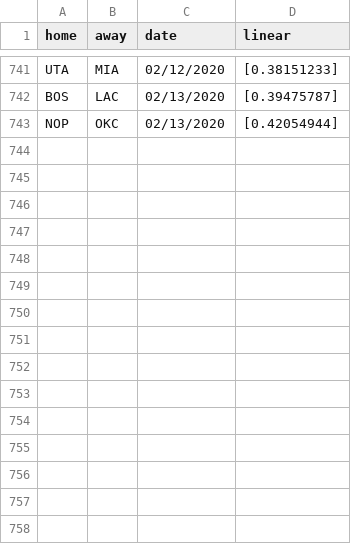
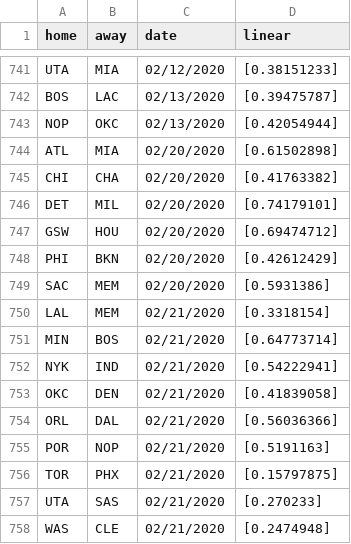
Before and after one commit to manumir/ml_nba, a CSV file: logs/linear_log.csv, drawn as a sheet; only a part is shown, gaps mark what is left out; the diff names each change by its address in the sheet, - before the commit and + after, or states it on an @@ line.

```diff
--- a/logs/linear_log.csv
+++ b/logs/linear_log.csv
+row 744: ATL | MIA | 02/20/2020 | [0.61502898]
+row 745: CHI | CHA | 02/20/2020 | [0.41763382]
+row 746: DET | MIL | 02/20/2020 | [0.74179101]
+row 747: GSW | HOU | 02/20/2020 | [0.69474712]
+row 748: PHI | BKN | 02/20/2020 | [0.42612429]
+row 749: SAC | MEM | 02/20/2020 | [0.5931386]
+row 750: LAL | MEM | 02/21/2020 | [0.3318154]
+row 751: MIN | BOS | 02/21/2020 | [0.64773714]
+row 752: NYK | IND | 02/21/2020 | [0.54222941]
+row 753: OKC | DEN | 02/21/2020 | [0.41839058]
+row 754: ORL | DAL | 02/21/2020 | [0.56036366]
+row 755: POR | NOP | 02/21/2020 | [0.5191163]
+row 756: TOR | PHX | 02/21/2020 | [0.15797875]
+row 757: UTA | SAS | 02/21/2020 | [0.270233]
+row 758: WAS | CLE | 02/21/2020 | [0.2474948]
```
Also changed, not shown: data/raw_2019-20.csv, logs/mlp_log.csv, 4 other files.
